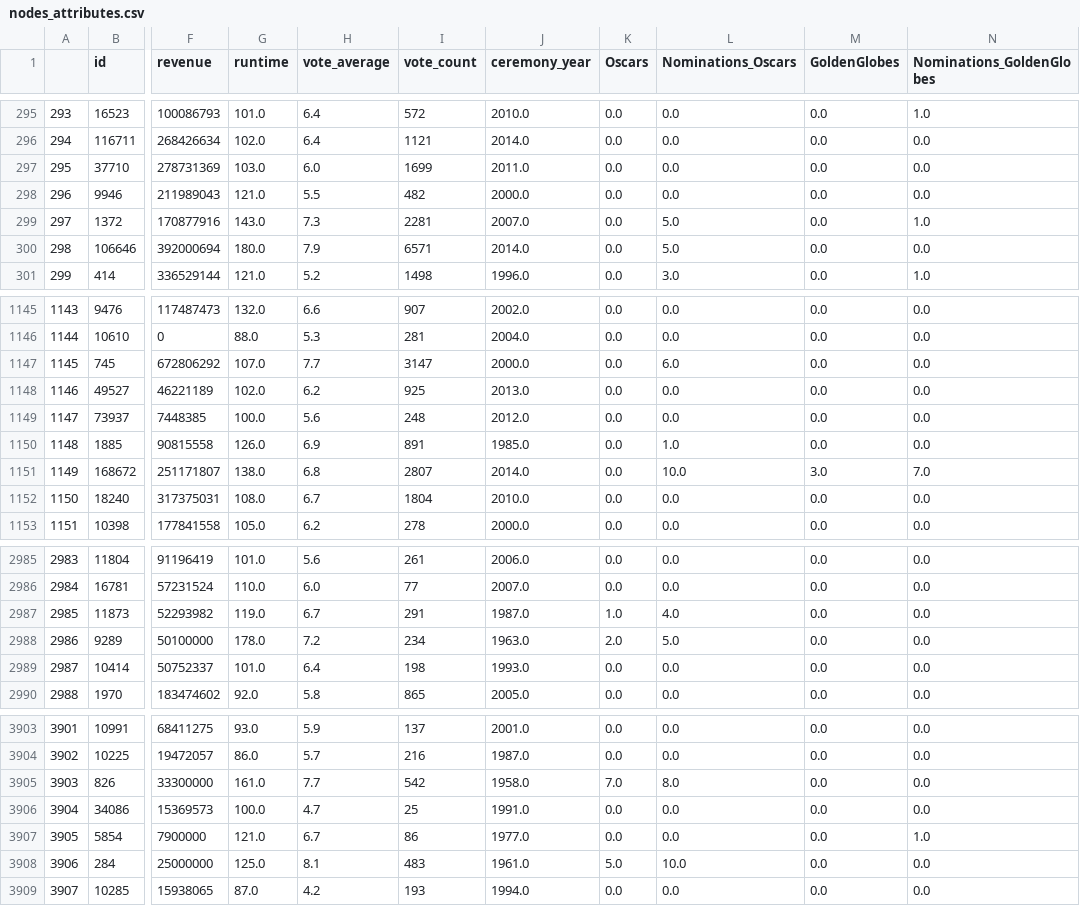
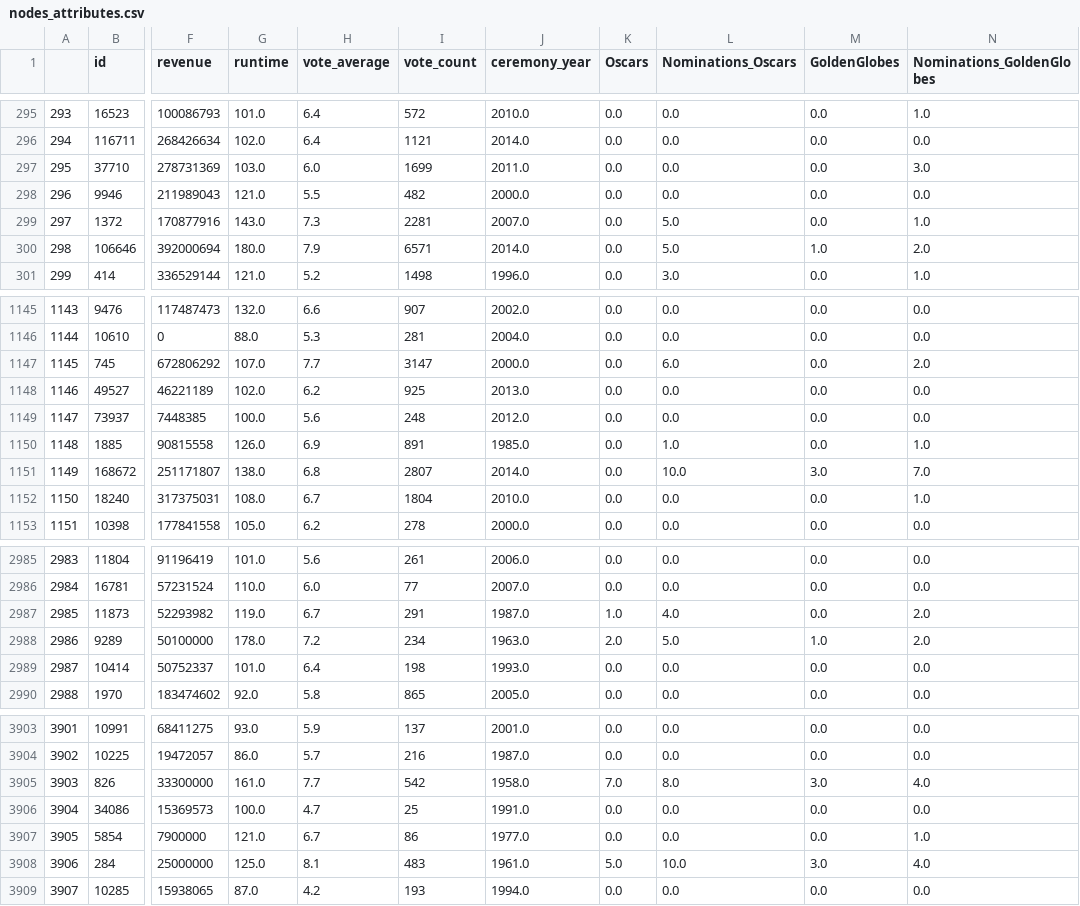
Before and after one commit to antoine-spahr/NTDS, a CSV file: Project/Data/nodes_attributes.csv, drawn as a sheet; only a part is shown, gaps mark what is left out; the diff covers the shown part only; the diff names each change by its address in the sheet, - before the commit and + after, or states it on an @@ line.

```diff
--- a/Project/Data/nodes_attributes.csv
+++ b/Project/Data/nodes_attributes.csv
-N297 (Nominations_GoldenGlobes): 0.0
+N297 (Nominations_GoldenGlobes): 3.0
-M300 (GoldenGlobes): 0.0
+M300 (GoldenGlobes): 1.0
-N300 (Nominations_GoldenGlobes): 0.0
+N300 (Nominations_GoldenGlobes): 2.0
-N1147 (Nominations_GoldenGlobes): 0.0
+N1147 (Nominations_GoldenGlobes): 2.0
-N1150 (Nominations_GoldenGlobes): 0.0
+N1150 (Nominations_GoldenGlobes): 1.0
-N1152 (Nominations_GoldenGlobes): 0.0
+N1152 (Nominations_GoldenGlobes): 1.0
-N2987:N2988 (Nominations_GoldenGlobes): 0.0
+N2987:N2988 (Nominations_GoldenGlobes): 2.0
-M2988 (GoldenGlobes): 0.0
+M2988 (GoldenGlobes): 1.0
-M3905 (GoldenGlobes): 0.0
+M3905 (GoldenGlobes): 3.0
-N3905 (Nominations_GoldenGlobes): 0.0
+N3905 (Nominations_GoldenGlobes): 4.0
-M3908 (GoldenGlobes): 0.0
+M3908 (GoldenGlobes): 3.0
-N3908 (Nominations_GoldenGlobes): 0.0
+N3908 (Nominations_GoldenGlobes): 4.0
```
Also changed, not shown: 164 edited cells elsewhere in this file, 1 other file.
